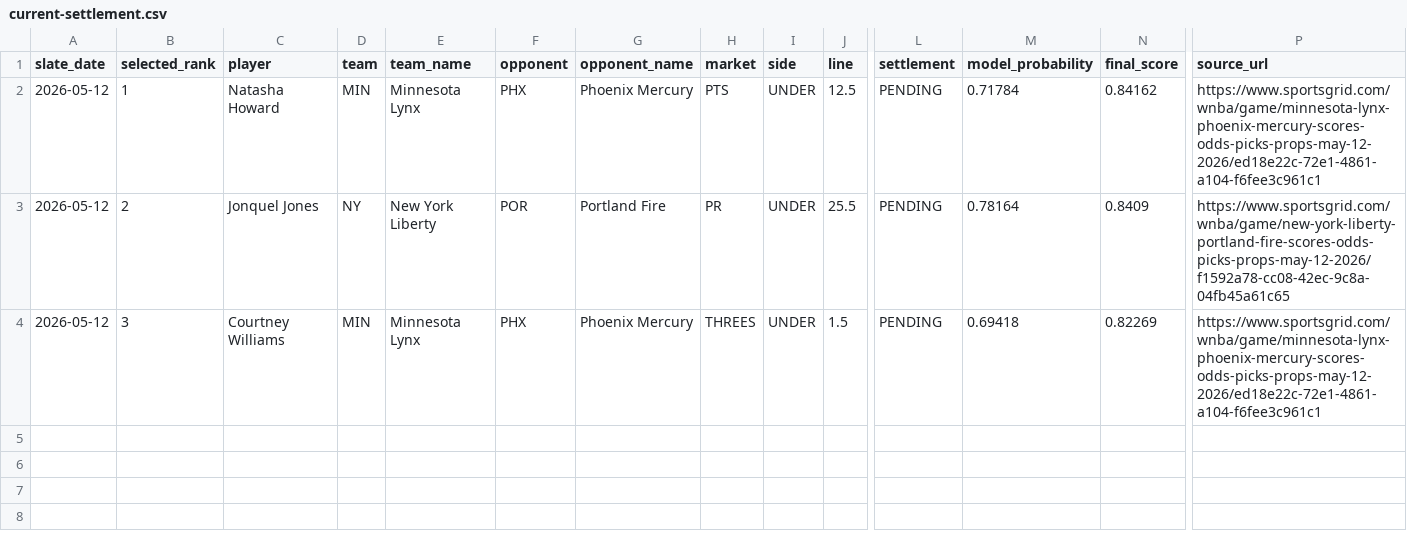
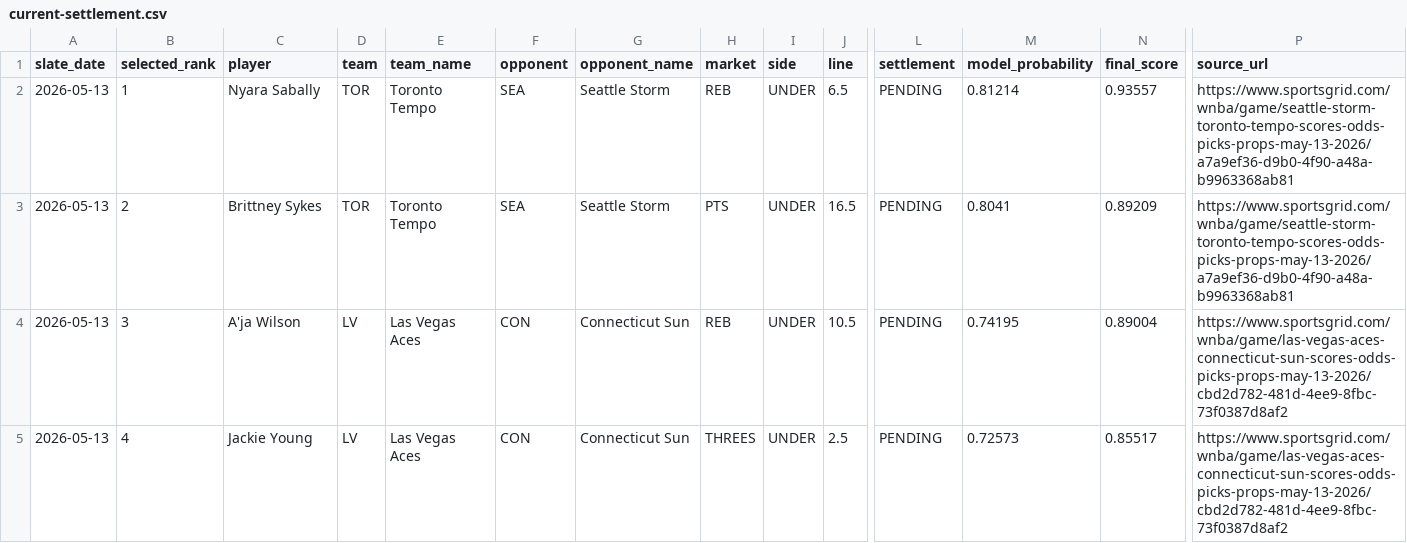
Before and after one commit to testqgw/SCP, a CSV file: wnba/output/current-settlement.csv, drawn as a sheet; only a part is shown, gaps mark what is left out; rows hold the shown columns only; the diff covers the shown part only; the diff names each change by its address in the sheet, - before the commit and + after, or states it on an @@ line.

```diff
--- a/wnba/output/current-settlement.csv
+++ b/wnba/output/current-settlement.csv
-A2:A4 (slate_date): 2026-05-12
+A2:A4 (slate_date): 2026-05-13
-C2 (player): Natasha Howard
+C2 (player): Nyara Sabally
-D2 (team): MIN
+D2 (team): TOR
-E2 (team_name): Minnesota Lynx
+E2 (team_name): Toronto Tempo
-F2 (opponent): PHX
+F2 (opponent): SEA
-G2 (opponent_name): Phoenix Mercury
+G2 (opponent_name): Seattle Storm
-H2 (market): PTS
+H2 (market): REB
-J2 (line): 12.5
+J2 (line): 6.5
-M2 (model_probability): 0.71784
+M2 (model_probability): 0.81214
-N2 (final_score): 0.84162
+N2 (final_score): 0.93557
-P2 (source_url): https://www.sportsgrid.com/wnba/game/minnesota-lynx-phoenix-mercury-scores-odds-picks-props-may-12-2026/ed18e22c-72e1-4861-a104-f6fee3c961c1
+P2 (source_url): https://www.sportsgrid.com/wnba/game/seattle-storm-toronto-tempo-scores-odds-picks-props-may-13-2026/a7a9ef36-d9b0-4f90-a48a-b9963368ab81
-C3 (player): Jonquel Jones
+C3 (player): Brittney Sykes
-D3 (team): NY
+D3 (team): TOR
-E3 (team_name): New York Liberty
+E3 (team_name): Toronto Tempo
-F3 (opponent): POR
+F3 (opponent): SEA
-G3 (opponent_name): Portland Fire
+G3 (opponent_name): Seattle Storm
-H3 (market): PR
+H3 (market): PTS
-J3 (line): 25.5
+J3 (line): 16.5
-M3 (model_probability): 0.78164
+M3 (model_probability): 0.8041
-N3 (final_score): 0.8409
+N3 (final_score): 0.89209
-P3 (source_url): https://www.sportsgrid.com/wnba/game/new-york-liberty-portland-fire-scores-odds-picks-props-may-12-2026/f1592a78-cc08-42ec-9c8a-04fb45a61c65
+P3 (source_url): https://www.sportsgrid.com/wnba/game/seattle-storm-toronto-tempo-scores-odds-picks-props-may-13-2026/a7a9ef36-d9b0-4f90-a48a-b9963368ab81
-C4 (player): Courtney Williams
+C4 (player): A'ja Wilson
-D4 (team): MIN
+D4 (team): LV
-E4 (team_name): Minnesota Lynx
+E4 (team_name): Las Vegas Aces
-F4 (opponent): PHX
+F4 (opponent): CON
-G4 (opponent_name): Phoenix Mercury
+G4 (opponent_name): Connecticut Sun
-H4 (market): THREES
+H4 (market): REB
-J4 (line): 1.5
+J4 (line): 10.5
-M4 (model_probability): 0.69418
+M4 (model_probability): 0.74195
-N4 (final_score): 0.82269
+N4 (final_score): 0.89004
-P4 (source_url): https://www.sportsgrid.com/wnba/game/minnesota-lynx-phoenix-mercury-scores-odds-picks-props-may-12-2026/ed18e22c-72e1-4861-a104-f6fee3c961c1
+P4 (source_url): https://www.sportsgrid.com/wnba/game/las-vegas-aces-connecticut-sun-scores-odds-picks-props-may-13-2026/cbd2d782-481d-4ee9-8fbc-73f0387d8af2
+row 5: 2026-05-13 | 4 | Jackie Young | LV | Las Vegas Aces | CON | Connecticut Sun | THREES | UNDER | 2.5 | PENDING | 0.72573 | 0.85517 | https://www.sportsgrid.com/wnba/game/las-vegas-aces-connecticut-sun-scores-odds-picks-props-may-13-2026/cbd2d782-481d-4ee9-8fbc-73f0387d8af2
```
Also changed, not shown: 2 added rows elsewhere in this file, wnba/output/current-card.csv, 13 other files.
